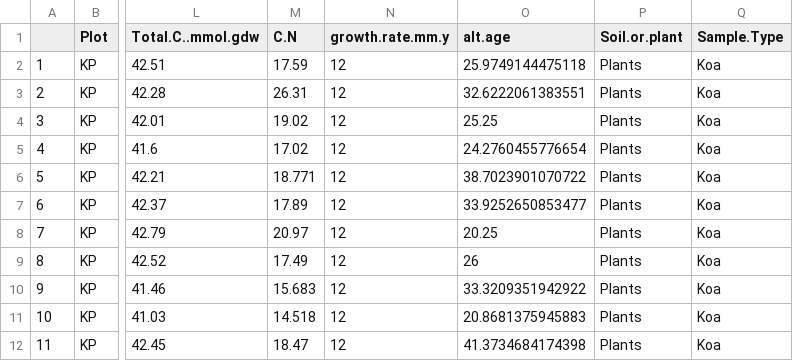
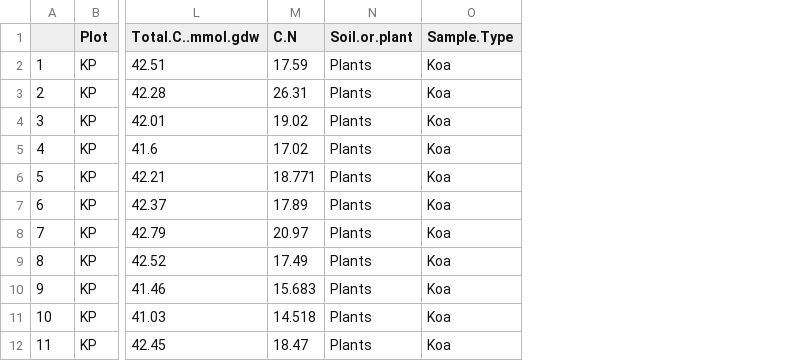
Before and after one commit to cbwall/Hakalau-Isoscapes, a CSV file: output/scape.data.csv, drawn as a sheet; only a part is shown, gaps mark what is left out; the diff names each change by its address in the sheet, - before the commit and + after, or states it on an @@ line.

```diff
--- a/output/scape.data.csv
+++ b/output/scape.data.csv
-column N (growth.rate.mm.y), rows 2-12: all 12
-column O (alt.age), rows 2-12: 25.9749144475118 | 32.6222061383551 | 25.25 | 24.2760455776654 | 38.7023901070722 | 33.9252650853477 | 20.25 | 26 | 33.3209351942922 | 20.8681375945883 | 41.3734684174398
```
Also changed, not shown: 4 other files.
